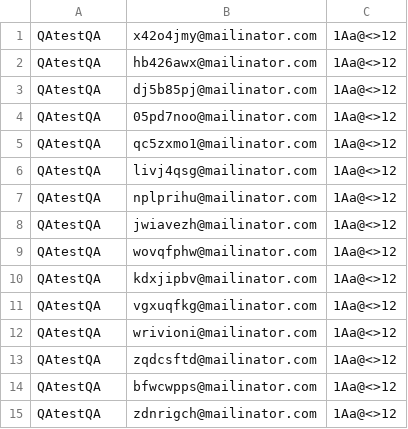
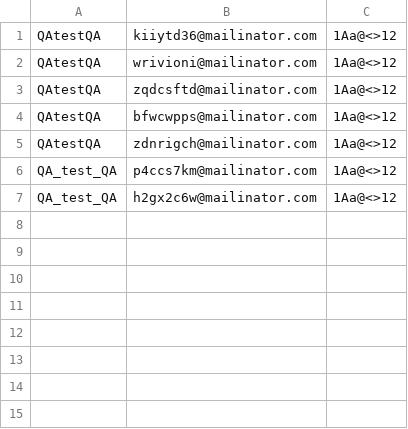
Before and after one commit to Antonio1980/ATS, a CSV file: src/repository/wtp_tests_customers.csv, drawn as a sheet.

```diff
--- a/src/repository/wtp_tests_customers.csv
+++ b/src/repository/wtp_tests_customers.csv
@@ -1,12 +1,2 @@
-QAtestQA,x42o4jmy@mailinator.com,1Aa@<>12
-QAtestQA,hb426awx@mailinator.com,1Aa@<>12
-QAtestQA,dj5b85pj@mailinator.com,1Aa@<>12
-QAtestQA,05pd7noo@mailinator.com,1Aa@<>12
-QAtestQA,qc5zxmo1@mailinator.com,1Aa@<>12
-QAtestQA,livj4qsg@mailinator.com,1Aa@<>12
-QAtestQA,nplprihu@mailinator.com,1Aa@<>12
-QAtestQA,jwiavezh@mailinator.com,1Aa@<>12
-QAtestQA,wovqfphw@mailinator.com,1Aa@<>12
-QAtestQA,kdxjipbv@mailinator.com,1Aa@<>12
-QAtestQA,vgxuqfkg@mailinator.com,1Aa@<>12
+QAtestQA,kiiytd36@mailinator.com,1Aa@<>12
 QAtestQA,wrivioni@mailinator.com,1Aa@<>12
@@ -15 +5,3 @@ QAtestQA,bfwcwpps@mailinator.com,1Aa@<>12
 QAtestQA,zdnrigch@mailinator.com,1Aa@<>12
+QA_test_QA,p4ccs7km@mailinator.com,1Aa@<>12
+QA_test_QA,h2gx2c6w@mailinator.com,1Aa@<>12
```
Also changed, not shown: src/repository/wtp_tests_result.csv, 7 other files.
